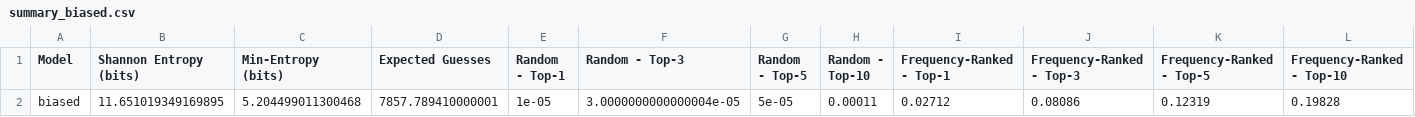
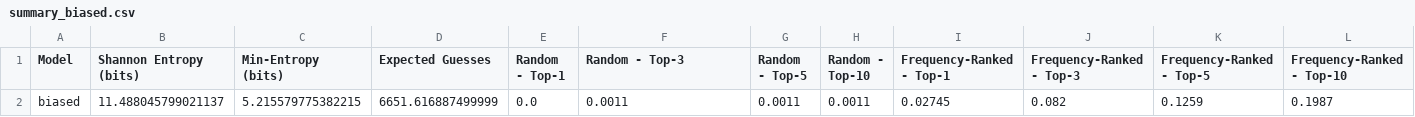
Before and after one commit to VietKhoaNguyen/Final-Project, a CSV file: results/summary_biased.csv, drawn as a sheet; only a part is shown; removed rows and columns are numbered as before the commit, all else as after; rows hold the shown columns only; the diff names each change by its address in the sheet, - before the commit and + after, or states it on an @@ line.

```diff
--- a/results/summary_biased.csv
+++ b/results/summary_biased.csv
-row 2: biased | 11.651019349169895 | 5.204499011300468 | 7857.789410000001 | 1e-05 | 3.0000000000000004e-05 | 5e-05 | 0.00011 | 0.02712 | 0.08086 | 0.12319 | 0.19828
+row 2: biased | 11.488045799021137 | 5.215579775382215 | 6651.616887499999 | 0.0 | 0.0011 | 0.0011 | 0.0011 | 0.02745 | 0.082 | 0.1259 | 0.1987
```
Also changed, not shown: results/app_summary_all_models.csv, results/defense_weak_blacklisting.csv, 28 other files.
